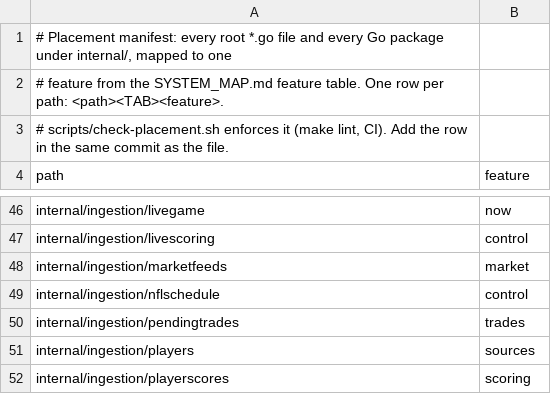
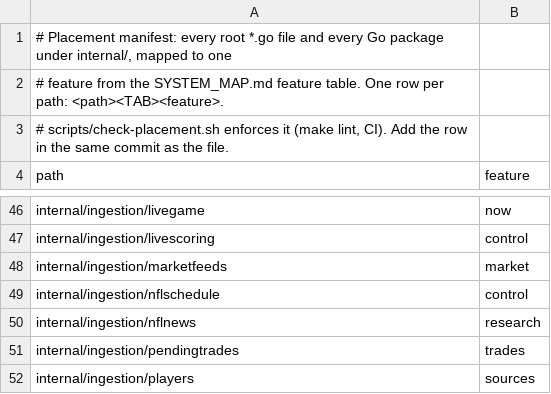
Before and after one commit to secureprospective/TheWarRoom, a TSV file: docs/architecture/placement.tsv, drawn as a sheet; only a part is shown, gaps mark what is left out; the shorter side is filled out with more unchanged rows.

```diff
--- a/docs/architecture/placement.tsv
+++ b/docs/architecture/placement.tsv
@@ -49,2 +49,3 @@ internal/ingestion/marketfeeds	market
 internal/ingestion/nflschedule	control
+internal/ingestion/nflnews	research
 internal/ingestion/pendingtrades	trades
```
